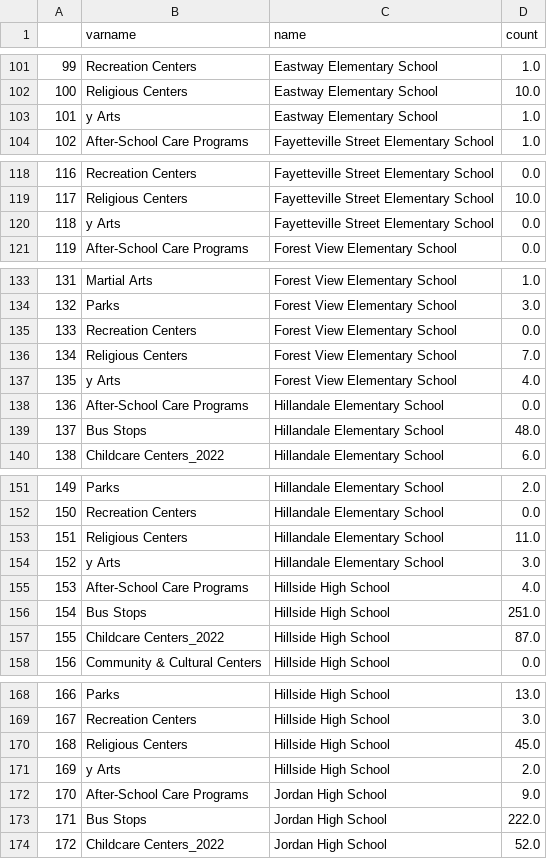
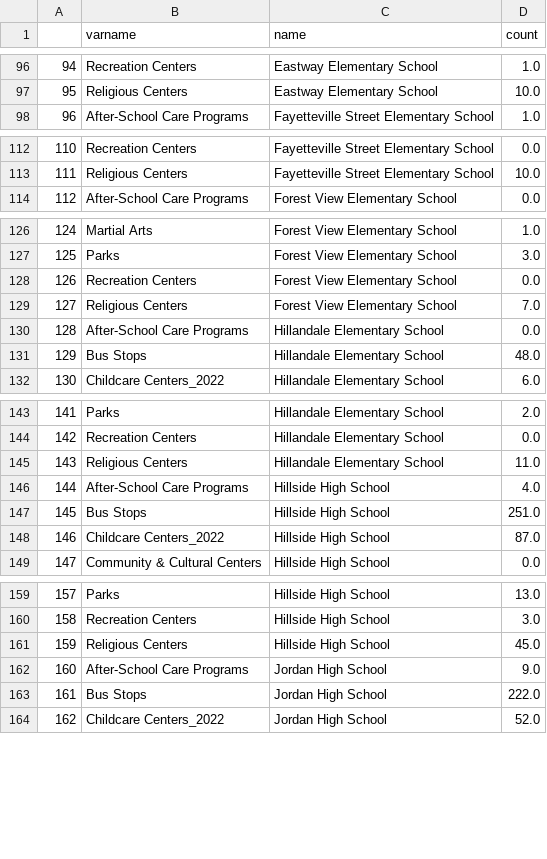
Before and after one commit to dataPlusVisualizingDurhamPublicSchools/visualizing_DPS, a CSV file: dps_dashboard/data/2021/spatial_data/counts grouped.csv, drawn as a sheet; only a part is shown, gaps mark what is left out; the diff covers the shown part only; the diff names each change by its address in the sheet, - before the commit and + after, or states it on an @@ line.

```diff
--- a/dps_dashboard/data/2021/spatial_data/counts grouped.csv
+++ b/dps_dashboard/data/2021/spatial_data/counts grouped.csv
@@ column A renumbered between rows 18 and 273 @@
-row 103: 101 | y Arts | Eastway Elementary School | 1.0
-row 120: 118 | y Arts | Fayetteville Street Elementary School | 0.0
-row 137: 135 | y Arts | Forest View Elementary School | 4.0
-row 154: 152 | y Arts | Hillandale Elementary School | 3.0
-row 171: 169 | y Arts | Hillside High School | 2.0
```
Also changed, not shown: 12 removed rows elsewhere in this file, dps_dashboard/data/2021/spatial_data/renamed_Bus Stops.csv, dps_dashboard/data/2021/spatial_data/renamed_Childcare Centers_2022.csv, 18 other files.
